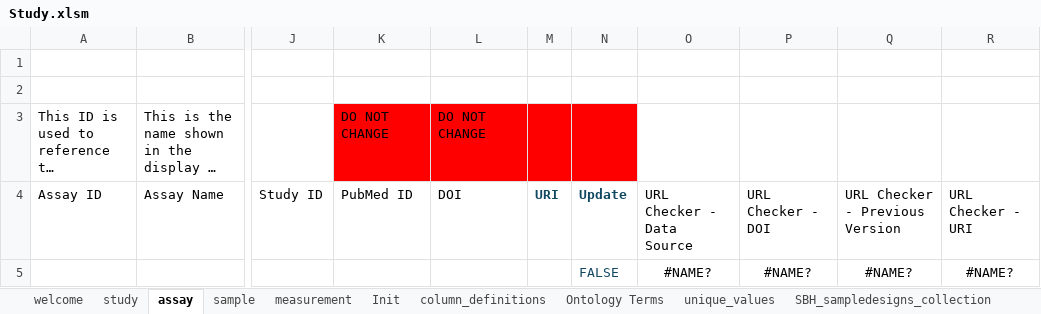
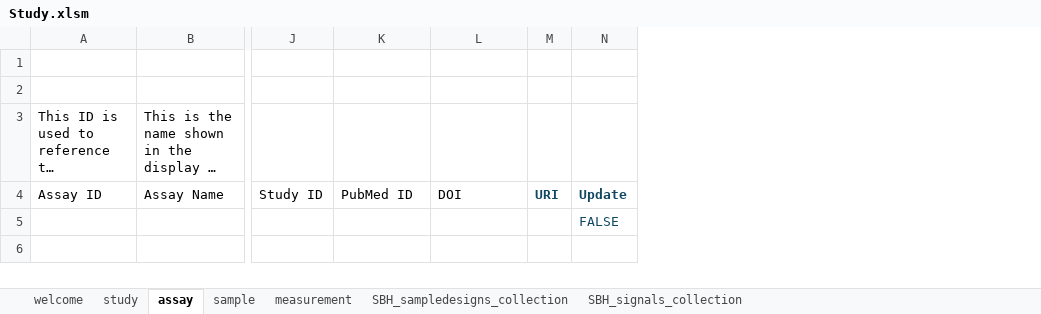
Before and after one commit to SynBioDex/Excel-to-SBOL, an Excel workbook: resources/templates/Study.xlsm, sheet assay, drawn as a sheet; only a part is shown, gaps mark what is left out; long unchanged cells end in …; values as stored, in another font and other column widths than the file's, no borders; conditional formats and table styles not drawn; the diff names each change by its address in the sheet, - before the commit and + after, or states it on an @@ line.

```diff
--- a/resources/templates/Study.xlsm (sheet assay)
+++ b/resources/templates/Study.xlsm (sheet assay)
@@ sheet tab hidden: Init @@
@@ sheet tab hidden: column_definitions @@
@@ sheet tab hidden: Ontology Terms @@
@@ sheet tab hidden: unique_values @@
@@ column O hidden, rows 4-5: URL Checker - Data Source | #NAME? @@
@@ column P hidden, rows 4-5: URL Checker - DOI | #NAME? @@
@@ column Q hidden, rows 4-5: URL Checker - Previous Version | #NAME? @@
@@ column R hidden, rows 4-5: URL Checker - URI | #NAME? @@
-K3: DO NOT CHANGE
+K3: (empty)
-K3:N3 fill: #FF0000
+K3:N3 fill: none
-L3: DO NOT CHANGE
+L3: (empty)
```
Also changed, not shown: sheet study, sheet SBH_sampledesigns_collection, sheet SBH_signals_collection, sheet welcome.
